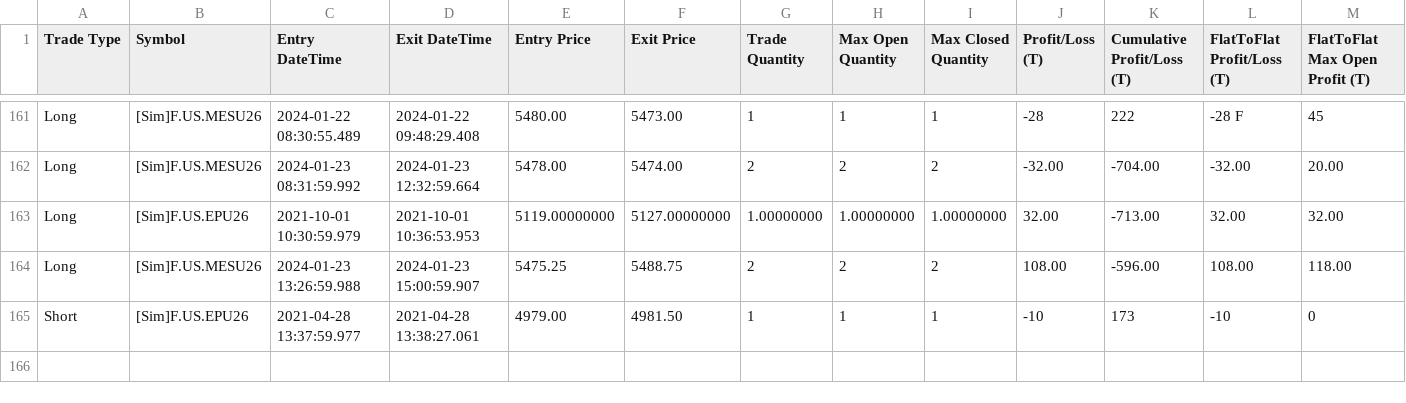
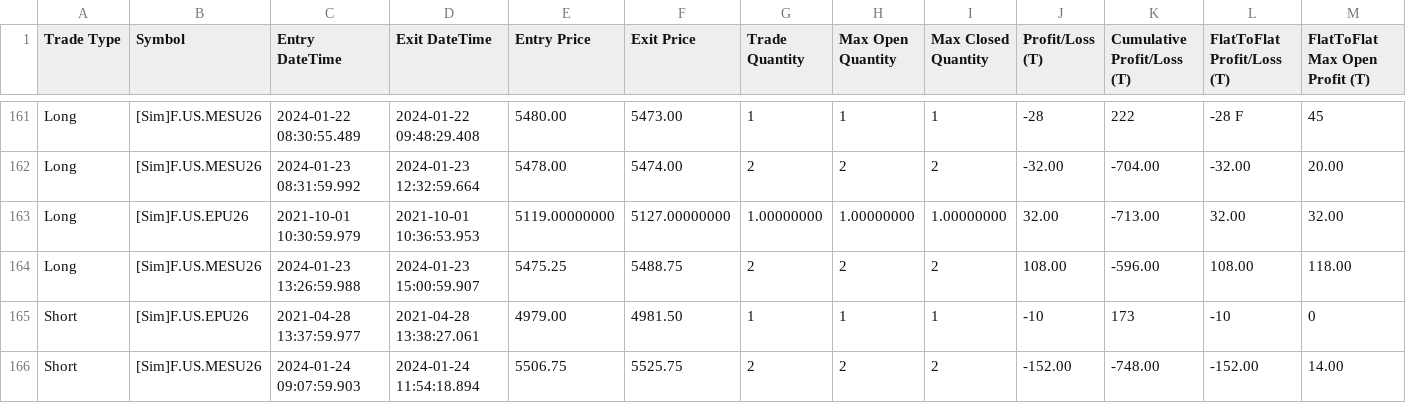
Before and after one commit to KL871987/Auto-Trading-WellenTektonik, a CSV file: data/trades.csv, drawn as a sheet; only a part is shown, gaps mark what is left out; rows hold the shown columns only; the diff names each change by its address in the sheet, - before the commit and + after, or states it on an @@ line.

Commit message:
auto: update WT trades mirror 2026-09-11 05:42:10

```diff
--- a/data/trades.csv
+++ b/data/trades.csv
+row 166: Short | [Sim]F.US.MESU26 | 2024-01-24 09:07:59.903 | 2024-01-24 11:54:18.894 | 5506.75 | 5525.75 | 2 | 2 | 2 | -152.00 | -748.00 | -152.00 | 14.00
```
